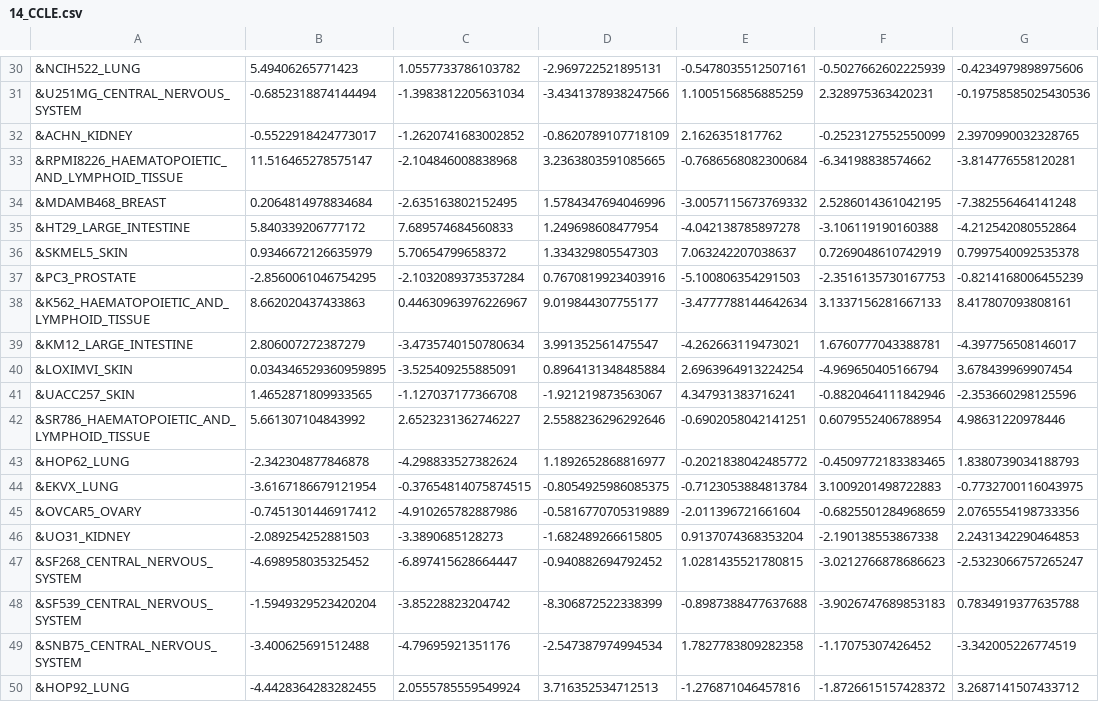
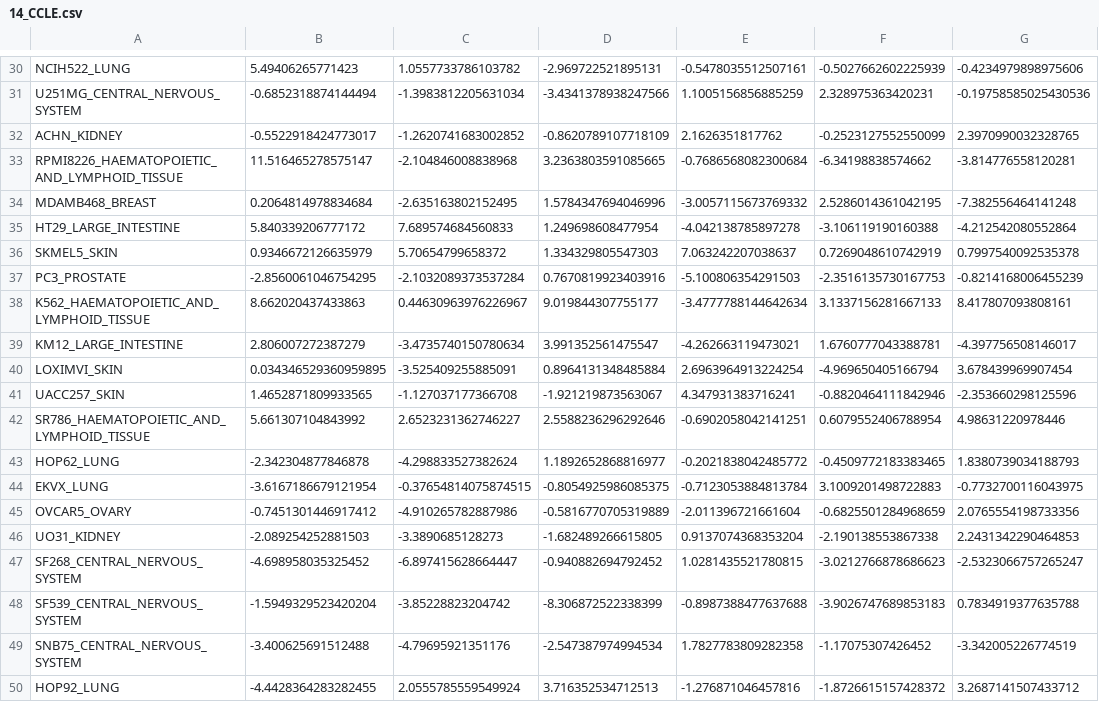
Before and after one commit to MoreiraLAB/synpred, a CSV file: CCLE_processed/14_CCLE.csv, drawn as a sheet; only a part is shown, gaps mark what is left out; the diff covers the shown part only; the diff names each change by its address in the sheet, - before the commit and + after, or states it on an @@ line.

```diff
--- a/CCLE_processed/14_CCLE.csv
+++ b/CCLE_processed/14_CCLE.csv
-A30: &NCIH522_LUNG
+A30: NCIH522_LUNG
-A31: &U251MG_CENTRAL_NERVOUS_SYSTEM
+A31: U251MG_CENTRAL_NERVOUS_SYSTEM
-A32: &ACHN_KIDNEY
+A32: ACHN_KIDNEY
-A33: &RPMI8226_HAEMATOPOIETIC_AND_LYMPHOID_TISSUE
+A33: RPMI8226_HAEMATOPOIETIC_AND_LYMPHOID_TISSUE
-A34: &MDAMB468_BREAST
+A34: MDAMB468_BREAST
-A35: &HT29_LARGE_INTESTINE
+A35: HT29_LARGE_INTESTINE
-A36: &SKMEL5_SKIN
+A36: SKMEL5_SKIN
-A37: &PC3_PROSTATE
+A37: PC3_PROSTATE
-A38: &K562_HAEMATOPOIETIC_AND_LYMPHOID_TISSUE
+A38: K562_HAEMATOPOIETIC_AND_LYMPHOID_TISSUE
-A39: &KM12_LARGE_INTESTINE
+A39: KM12_LARGE_INTESTINE
-A40: &LOXIMVI_SKIN
+A40: LOXIMVI_SKIN
-A41: &UACC257_SKIN
+A41: UACC257_SKIN
-A42: &SR786_HAEMATOPOIETIC_AND_LYMPHOID_TISSUE
+A42: SR786_HAEMATOPOIETIC_AND_LYMPHOID_TISSUE
-A43: &HOP62_LUNG
+A43: HOP62_LUNG
-A44: &EKVX_LUNG
+A44: EKVX_LUNG
-A45: &OVCAR5_OVARY
+A45: OVCAR5_OVARY
-A46: &UO31_KIDNEY
+A46: UO31_KIDNEY
-A47: &SF268_CENTRAL_NERVOUS_SYSTEM
+A47: SF268_CENTRAL_NERVOUS_SYSTEM
-A48: &SF539_CENTRAL_NERVOUS_SYSTEM
+A48: SF539_CENTRAL_NERVOUS_SYSTEM
-A49: &SNB75_CENTRAL_NERVOUS_SYSTEM
+A49: SNB75_CENTRAL_NERVOUS_SYSTEM
-A50: &HOP92_LUNG
+A50: HOP92_LUNG
```
Also changed, not shown: 28 edited cells elsewhere in this file, CCLE_processed/12_CCLE.csv, CCLE_processed/17_CCLE.csv, 10 other files.
